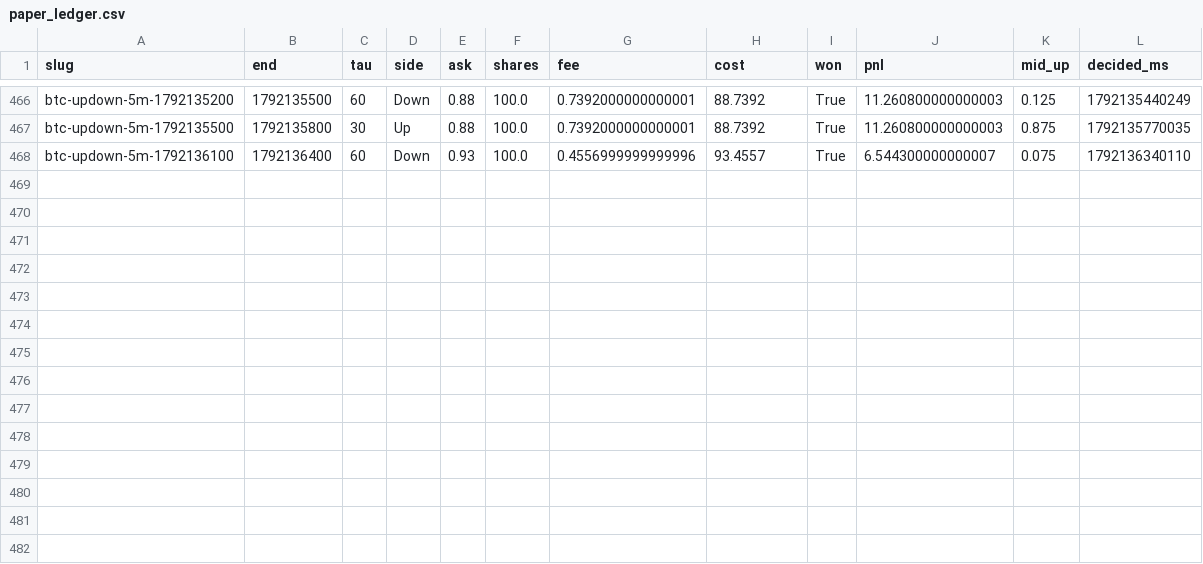
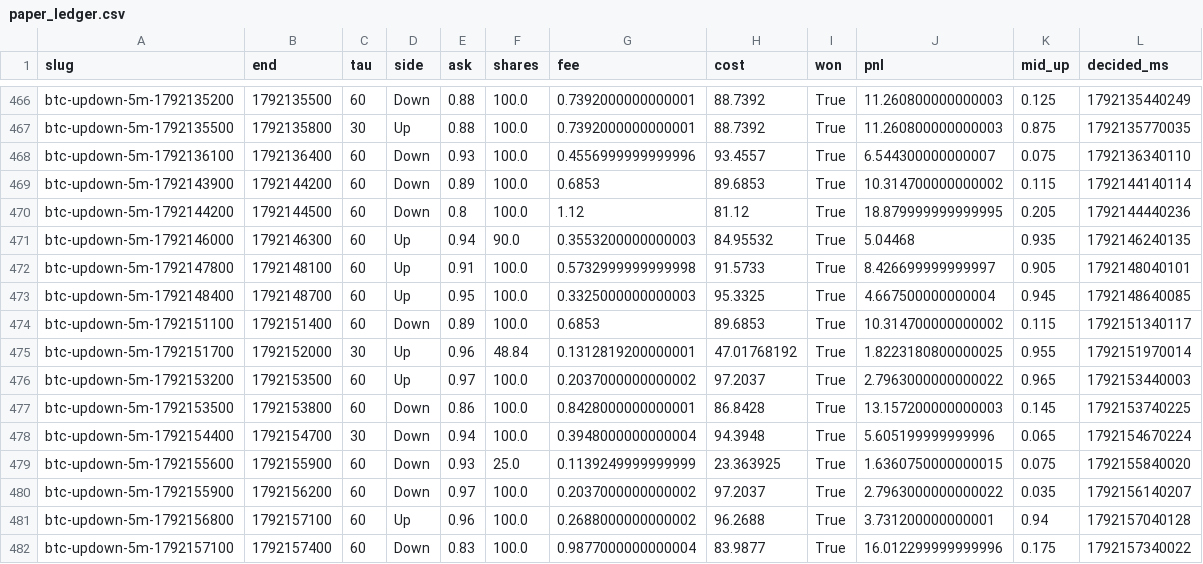
Before and after one commit to samuelyeung-space/whole-web-station-clone, a CSV file: research/polymarket-5m/forward/paper_ledger.csv, drawn as a sheet; only a part is shown, gaps mark what is left out.

```diff
--- a/research/polymarket-5m/forward/paper_ledger.csv
+++ b/research/polymarket-5m/forward/paper_ledger.csv
@@ -468 +468,15 @@ btc-updown-5m-1792135500,1792135800,30,Up,0.88,100.0,0.7392000000000001,88.7392,
 btc-updown-5m-1792136100,1792136400,60,Down,0.93,100.0,0.4556999999999996,93.4557,True,6.544300000000007,0.075,1792136340110
+btc-updown-5m-1792143900,1792144200,60,Down,0.89,100.0,0.6853,89.6853,True,10.314700000000002,0.115,1792144140114
+btc-updown-5m-1792144200,1792144500,60,Down,0.8,100.0,1.12,81.12,True,18.879999999999995,0.205,1792144440236
+btc-updown-5m-1792146000,1792146300,60,Up,0.94,90.0,0.3553200000000003,84.95532,True,5.04468,0.935,1792146240135
+btc-updown-5m-1792147800,1792148100,60,Up,0.91,100.0,0.5732999999999998,91.5733,True,8.426699999999997,0.905,1792148040101
+btc-updown-5m-1792148400,1792148700,60,Up,0.95,100.0,0.3325000000000003,95.3325,True,4.667500000000004,0.945,1792148640085
+btc-updown-5m-1792151100,1792151400,60,Down,0.89,100.0,0.6853,89.6853,True,10.314700000000002,0.115,1792151340117
+btc-updown-5m-1792151700,1792152000,30,Up,0.96,48.84,0.1312819200000001,47.01768192,True,1.8223180800000025,0.955,1792151970014
+btc-updown-5m-1792153200,1792153500,60,Up,0.97,100.0,0.2037000000000002,97.2037,True,2.7963000000000022,0.965,1792153440003
+btc-updown-5m-1792153500,1792153800,60,Down,0.86,100.0,0.8428000000000001,86.8428,True,13.157200000000003,0.145,1792153740225
+btc-updown-5m-1792154400,1792154700,30,Down,0.94,100.0,0.3948000000000004,94.3948,True,5.605199999999996,0.065,1792154670224
+btc-updown-5m-1792155600,1792155900,60,Down,0.93,25.0,0.1139249999999999,23.363925,True,1.6360750000000015,0.075,1792155840020
+btc-updown-5m-1792155900,1792156200,60,Down,0.97,100.0,0.2037000000000002,97.2037,True,2.7963000000000022,0.035,1792156140207
+btc-updown-5m-1792156800,1792157100,60,Up,0.96,100.0,0.2688000000000002,96.2688,True,3.731200000000001,0.94,1792157040128
+btc-updown-5m-1792157100,1792157400,60,Down,0.83,100.0,0.9877000000000004,83.9877,True,16.012299999999996,0.175,1792157340022
```
Also changed, not shown: research/polymarket-5m/forward/theta30.csv, 7 other files.
